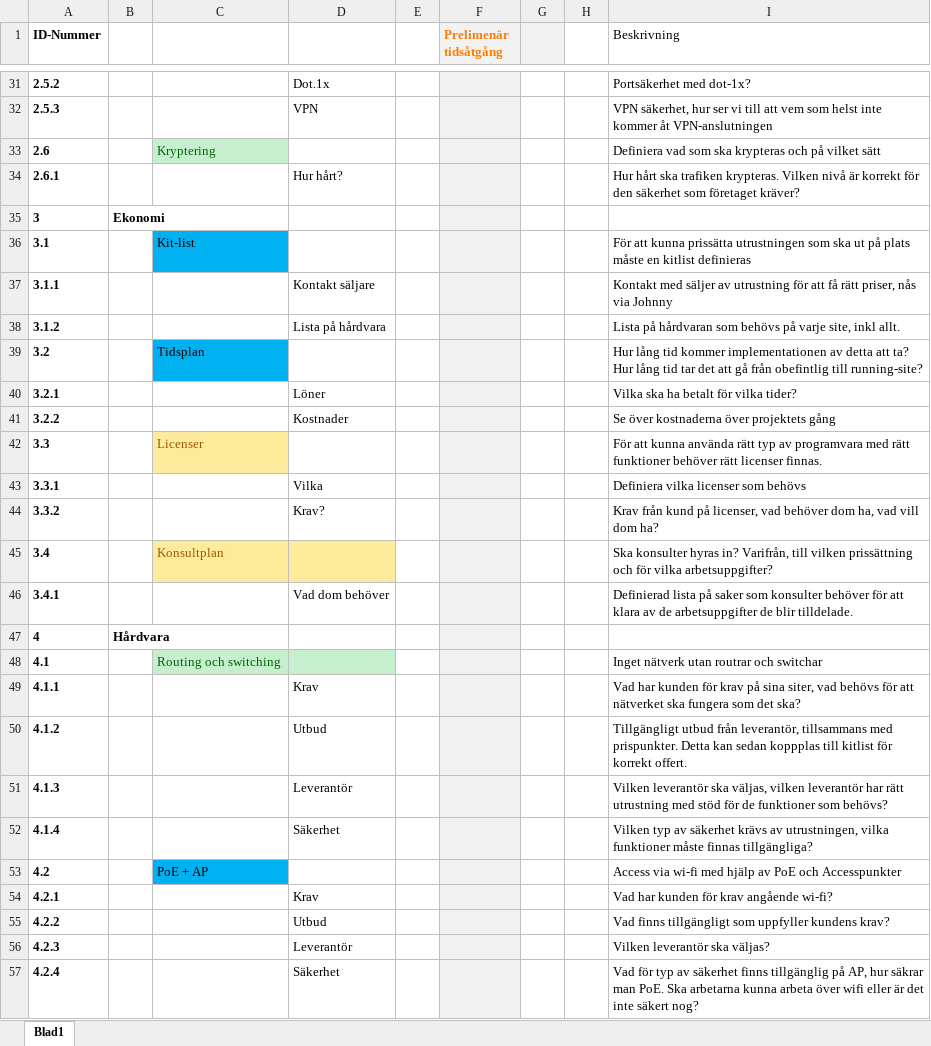
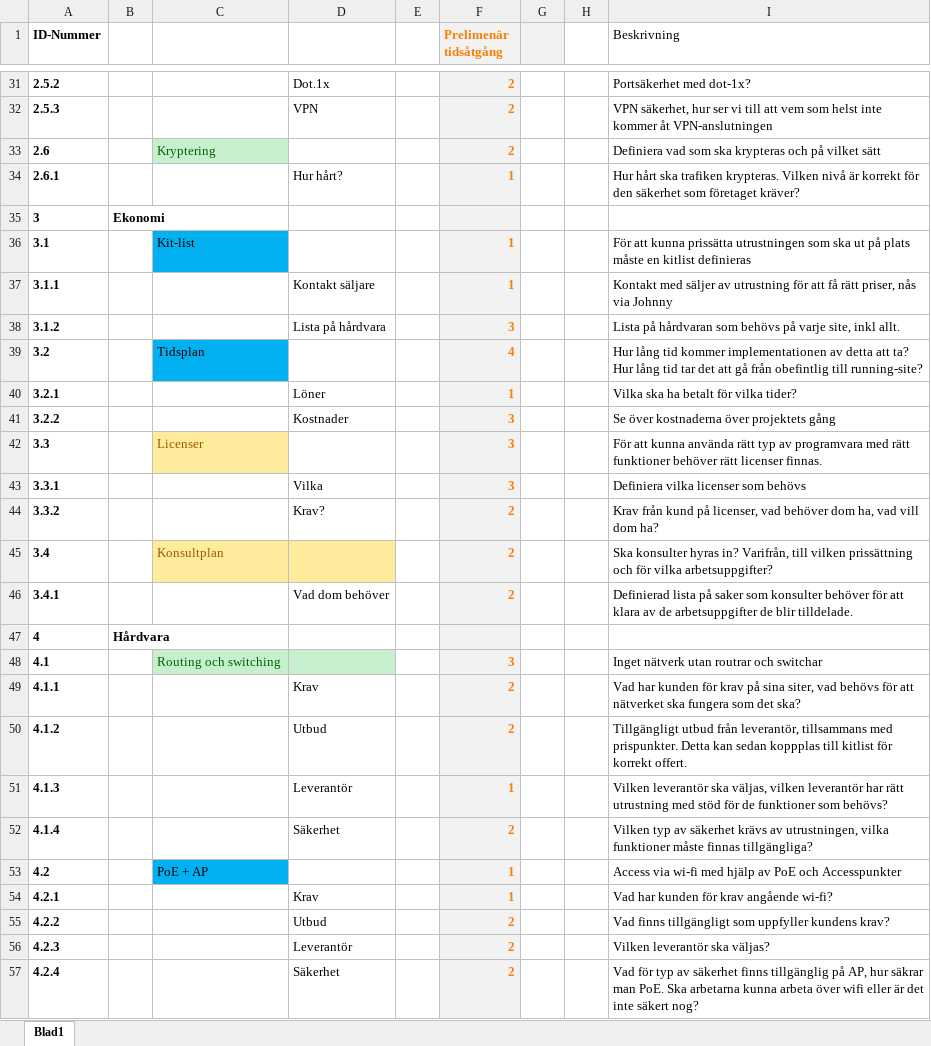
Before and after one commit to anhility/DVA227, an Excel workbook: Bolaget/Temp/WBS v.1.xlsx, sheet Blad1, drawn as a sheet; only a part is shown, gaps mark what is left out; values as stored, in another font and other column widths than the file's, no borders; the diff covers the shown part only; the diff names each change by its address in the sheet, - before the commit and + after, or states it on an @@ line.

Commit message:
uppdaterat WBS med prelimenär tidsåtgång

```diff
--- a/Bolaget/Temp/WBS v.1.xlsx (sheet Blad1)
+++ b/Bolaget/Temp/WBS v.1.xlsx (sheet Blad1)
-F31:F33 (Prelimenär tidsåtgång): (empty)
+F31:F33 (Prelimenär tidsåtgång): 2
-F34 (Prelimenär tidsåtgång): (empty)
+F34 (Prelimenär tidsåtgång): 1
-F36:F37 (Prelimenär tidsåtgång): (empty)
+F36:F37 (Prelimenär tidsåtgång): 1
-F38 (Prelimenär tidsåtgång): (empty)
+F38 (Prelimenär tidsåtgång): 3
-F39 (Prelimenär tidsåtgång): (empty)
+F39 (Prelimenär tidsåtgång): 4
-F40 (Prelimenär tidsåtgång): (empty)
+F40 (Prelimenär tidsåtgång): 1
-F41:F43 (Prelimenär tidsåtgång): (empty)
+F41:F43 (Prelimenär tidsåtgång): 3
-F44:F46 (Prelimenär tidsåtgång): (empty)
+F44:F46 (Prelimenär tidsåtgång): 2
-F48 (Prelimenär tidsåtgång): (empty)
+F48 (Prelimenär tidsåtgång): 3
-F49:F50 (Prelimenär tidsåtgång): (empty)
+F49:F50 (Prelimenär tidsåtgång): 2
-F51 (Prelimenär tidsåtgång): (empty)
+F51 (Prelimenär tidsåtgång): 1
-F52 (Prelimenär tidsåtgång): (empty)
+F52 (Prelimenär tidsåtgång): 2
-F53:F54 (Prelimenär tidsåtgång): (empty)
+F53:F54 (Prelimenär tidsåtgång): 1
-F55:F57 (Prelimenär tidsåtgång): (empty)
+F55:F57 (Prelimenär tidsåtgång): 2
```
Also changed, not shown: 1 added row and 96 edited cells elsewhere in this sheet.
